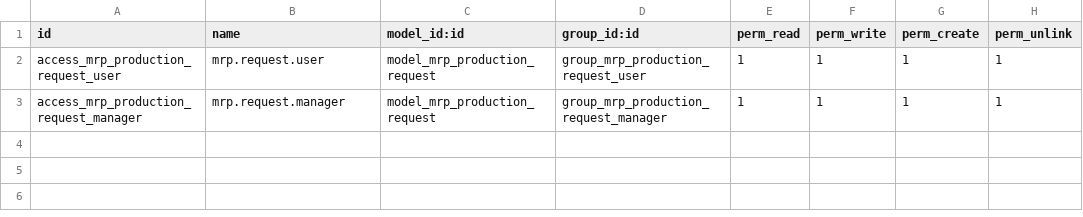
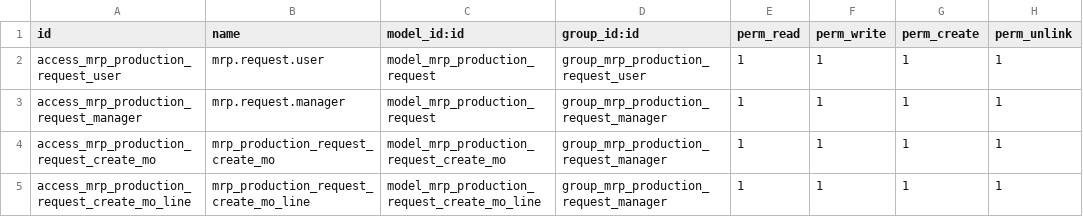
Before and after one commit to halltech-ci/sbio, a CSV file: Manufacturing/mrp_production_request/security/ir.model.access.csv, drawn as a sheet.

```diff
--- a/Manufacturing/mrp_production_request/security/ir.model.access.csv
+++ b/Manufacturing/mrp_production_request/security/ir.model.access.csv
@@ -3 +3,3 @@ access_mrp_production_request_user,mrp.request.user,model_mrp_production_request
 access_mrp_production_request_manager,mrp.request.manager,model_mrp_production_request,group_mrp_production_request_manager,1,1,1,1
+access_mrp_production_request_create_mo,mrp_production_request_create_mo,model_mrp_production_request_create_mo,group_mrp_production_request_manager,1,1,1,1
+access_mrp_production_request_create_mo_line,mrp_production_request_create_mo_line,model_mrp_production_request_create_mo_line,group_mrp_production_request_manager,1,1,1,1
```
Also changed, not shown: 8 other files.
